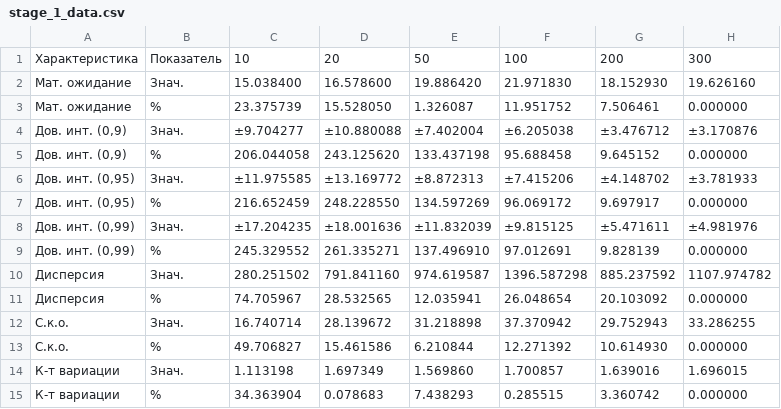
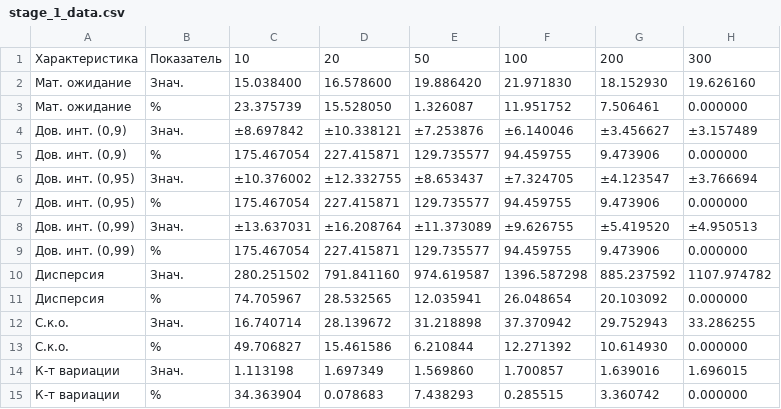
Before and after one commit to SE-Itmo-Labs/modelling-sem5-lab1, a CSV file: results/tables/stage_1_data.csv, drawn as a sheet.

```diff
--- a/results/tables/stage_1_data.csv
+++ b/results/tables/stage_1_data.csv
@@ -3,8 +3,8 @@
 Мат. ожидание;%;23.375739;15.528050;1.326087;11.951752;7.506461;0.000000
-Дов. инт. (0,9);Знач.;±9.704277;±10.880088;±7.402004;±6.205038;±3.476712;±3.170876
-Дов. инт. (0,9);%;206.044058;243.125620;133.437198;95.688458;9.645152;0.000000
-Дов. инт. (0,95);Знач.;±11.975585;±13.169772;±8.872313;±7.415206;±4.148702;±3.781933
-Дов. инт. (0,95);%;216.652459;248.228550;134.597269;96.069172;9.697917;0.000000
-Дов. инт. (0,99);Знач.;±17.204235;±18.001636;±11.832039;±9.815125;±5.471611;±4.981976
-Дов. инт. (0,99);%;245.329552;261.335271;137.496910;97.012691;9.828139;0.000000
+Дов. инт. (0,9);Знач.;±8.697842;±10.338121;±7.253876;±6.140046;±3.456627;±3.157489
+Дов. инт. (0,9);%;175.467054;227.415871;129.735577;94.459755;9.473906;0.000000
+Дов. инт. (0,95);Знач.;±10.376002;±12.332755;±8.653437;±7.324705;±4.123547;±3.766694
+Дов. инт. (0,95);%;175.467054;227.415871;129.735577;94.459755;9.473906;0.000000
+Дов. инт. (0,99);Знач.;±13.637031;±16.208764;±11.373089;±9.626755;±5.419520;±4.950513
+Дов. инт. (0,99);%;175.467054;227.415871;129.735577;94.459755;9.473906;0.000000
 Дисперсия;Знач.;280.251502;791.841160;974.619587;1396.587298;885.237592;1107.974782
```
Also changed, not shown: results/tables/stage_7_form2.csv, 4 other files.
